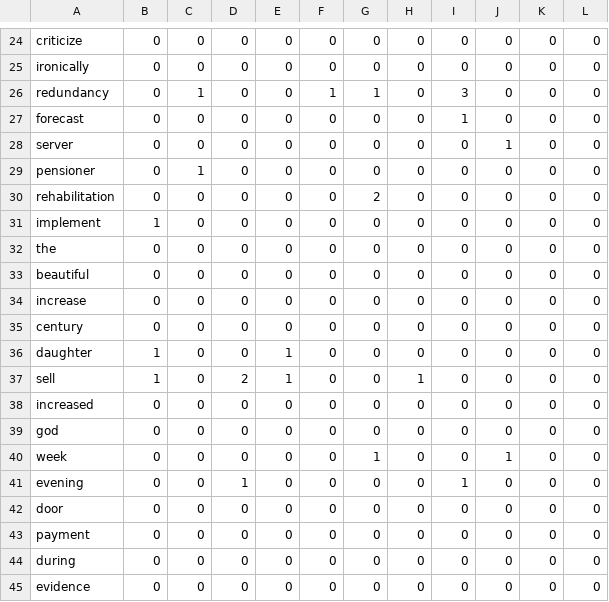
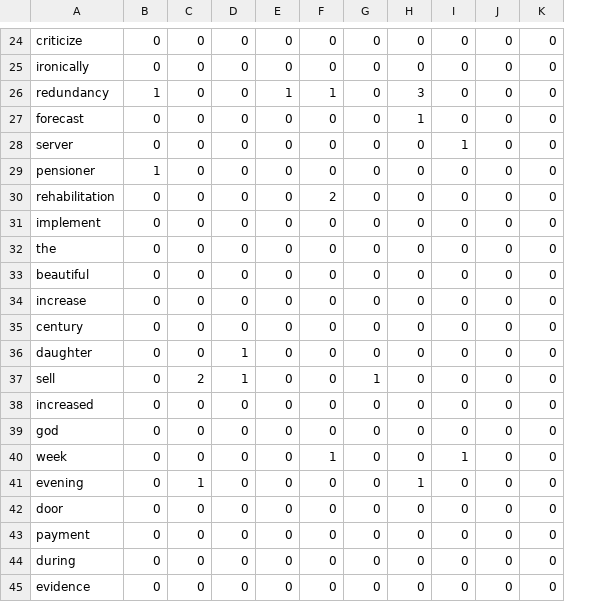
Before and after one commit to kawine/csc2604, a CSV file: project/count_decade.csv, drawn as a sheet; only a part is shown, gaps mark what is left out; the diff covers the shown part only; the diff names each change by its address in the sheet, - before the commit and + after, or states it on an @@ line.

```diff
--- a/project/count_decade.csv
+++ b/project/count_decade.csv
-column L, rows 24-45: all 0
-B26: 0
+B26: 1
-C26: 1
+C26: 0
-E26: 0
+E26: 1
-G26: 1
+G26: 0
-H26: 0
+H26: 3
-I26: 3
+I26: 0
-H27: 0
+H27: 1
-I27: 1
+I27: 0
-I28: 0
+I28: 1
-J28: 1
+J28: 0
-B29: 0
+B29: 1
-C29: 1
+C29: 0
-F30: 0
+F30: 2
-G30: 2
+G30: 0
-B31: 1
+B31: 0
-B36:B37: 1
+B36:B37: 0
-D36: 0
+D36: 1
-E36:E37: 1
+E36:E37: 0
-C37: 0
+C37: 2
-D37: 2
+D37: 1
-G37: 0
+G37: 1
-H37: 1
+H37: 0
-F40: 0
+F40: 1
-G40: 1
+G40: 0
-I40: 0
+I40: 1
-J40: 1
+J40: 0
-C41: 0
+C41: 1
-D41: 1
+D41: 0
-H41: 0
+H41: 1
-I41: 1
+I41: 0
```
Also changed, not shown: 85 edited cells elsewhere in this file.
